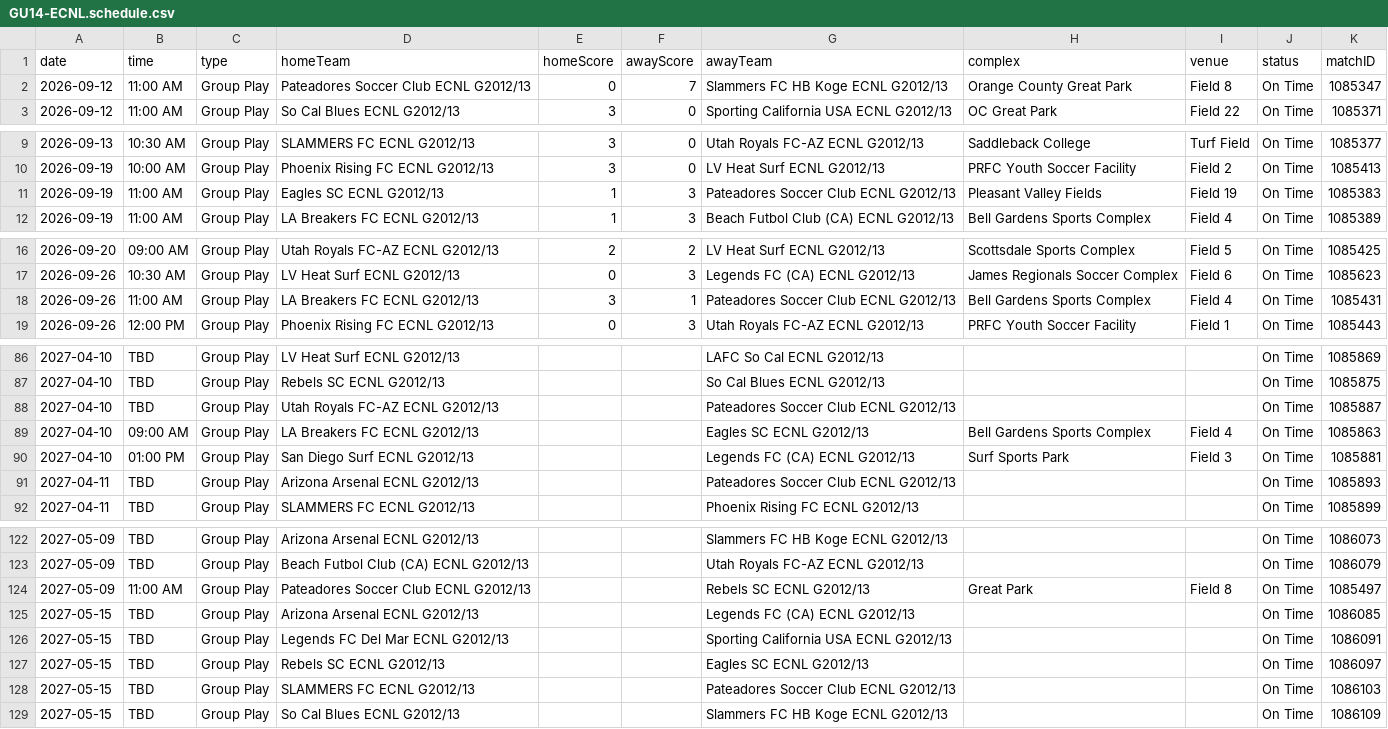
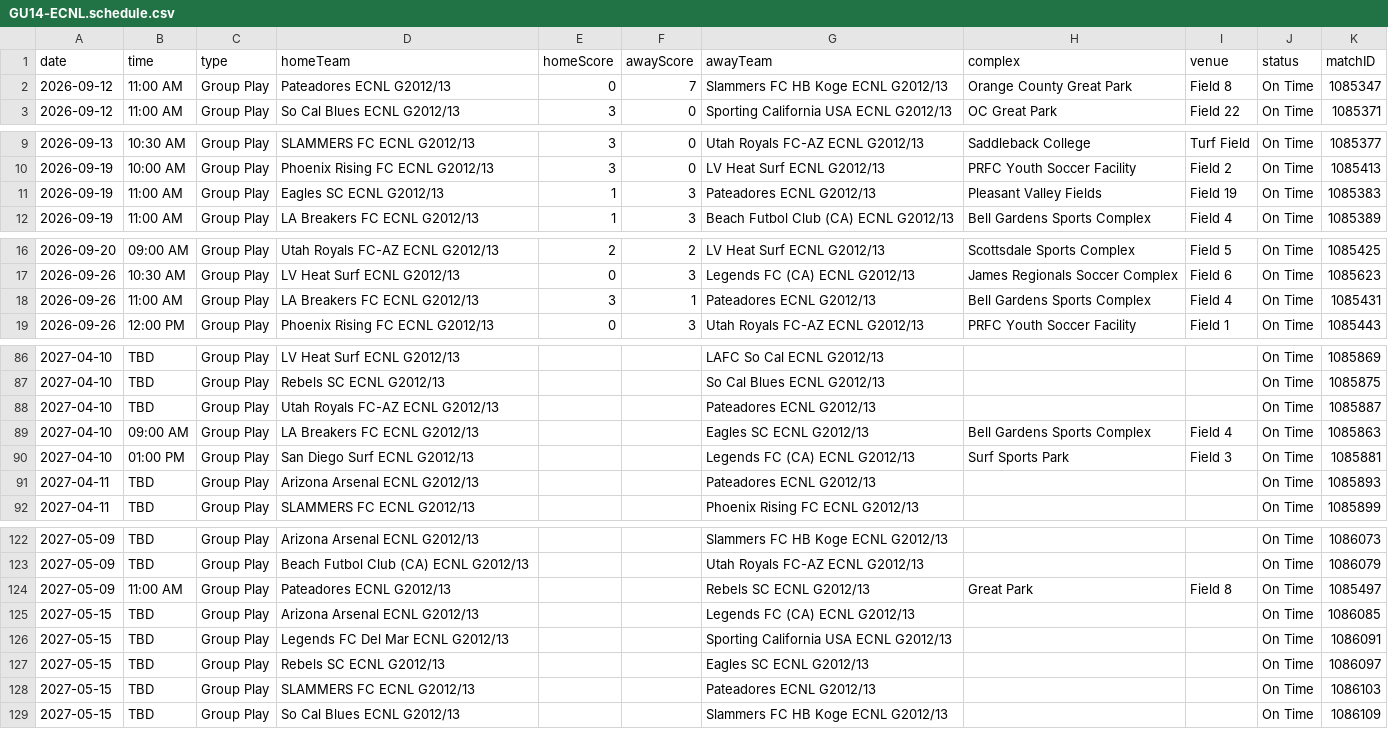
Before and after one commit to NextOneTwoLabs/ecnl-dashboard, a CSV file: export/2026-27/Southwest/GU14-ECNL.schedule.csv, drawn as a sheet; only a part is shown, gaps mark what is left out; the diff covers the shown part only.

```diff
--- a/export/2026-27/Southwest/GU14-ECNL.schedule.csv
+++ b/export/2026-27/Southwest/GU14-ECNL.schedule.csv
@@ -1,3 +1,3 @@
 date,time,type,homeTeam,homeScore,awayScore,awayTeam,complex,venue,status,matchID
-2026-09-12,11:00 AM,Group Play,Pateadores Soccer Club ECNL G2012/13,0,7,Slammers FC HB Koge ECNL G2012/13,Orange County Great Park,Field 8,On Time,1085347
+2026-09-12,11:00 AM,Group Play,Pateadores ECNL G2012/13,0,7,Slammers FC HB Koge ECNL G2012/13,Orange County Great Park,Field 8,On Time,1085347
 2026-09-12,11:00 AM,Group Play,So Cal Blues ECNL G2012/13,3,0,Sporting California USA ECNL G2012/13,OC Great Park,Field 22,On Time,1085371
@@ -10,3 +10,3 @@ date,time,type,homeTeam,homeScore,awayScore,awayTeam,complex,venue,status,matchI
 2026-09-19,10:00 AM,Group Play,Phoenix Rising FC ECNL G2012/13,3,0,LV Heat Surf ECNL G2012/13,PRFC Youth Soccer Facility,Field 2,On Time,1085413
-2026-09-19,11:00 AM,Group Play,Eagles SC ECNL G2012/13,1,3,Pateadores Soccer Club ECNL G2012/13,Pleasant Valley Fields,Field 19,On Time,1085383
+2026-09-19,11:00 AM,Group Play,Eagles SC ECNL G2012/13,1,3,Pateadores ECNL G2012/13,Pleasant Valley Fields,Field 19,On Time,1085383
 2026-09-19,11:00 AM,Group Play,LA Breakers FC ECNL G2012/13,1,3,Beach Futbol Club (CA) ECNL G2012/13,Bell Gardens Sports Complex,Field 4,On Time,1085389
@@ -17,3 +17,3 @@ date,time,type,homeTeam,homeScore,awayScore,awayTeam,complex,venue,status,matchI
 2026-09-26,10:30 AM,Group Play,LV Heat Surf ECNL G2012/13,0,3,Legends FC (CA) ECNL G2012/13,James Regionals Soccer Complex,Field 6,On Time,1085623
-2026-09-26,11:00 AM,Group Play,LA Breakers FC ECNL G2012/13,3,1,Pateadores Soccer Club ECNL G2012/13,Bell Gardens Sports Complex,Field 4,On Time,1085431
+2026-09-26,11:00 AM,Group Play,LA Breakers FC ECNL G2012/13,3,1,Pateadores ECNL G2012/13,Bell Gardens Sports Complex,Field 4,On Time,1085431
 2026-09-26,12:00 PM,Group Play,Phoenix Rising FC ECNL G2012/13,0,3,Utah Royals FC-AZ ECNL G2012/13,PRFC Youth Soccer Facility,Field 1,On Time,1085443
@@ -87,6 +87,6 @@ date,time,type,homeTeam,homeScore,awayScore,awayTeam,complex,venue,status,matchI
 2027-04-10,TBD,Group Play,Rebels SC ECNL G2012/13,,,So Cal Blues ECNL G2012/13,,,On Time,1085875
-2027-04-10,TBD,Group Play,Utah Royals FC-AZ ECNL G2012/13,,,Pateadores Soccer Club ECNL G2012/13,,,On Time,1085887
+2027-04-10,TBD,Group Play,Utah Royals FC-AZ ECNL G2012/13,,,Pateadores ECNL G2012/13,,,On Time,1085887
 2027-04-10,09:00 AM,Group Play,LA Breakers FC ECNL G2012/13,,,Eagles SC ECNL G2012/13,Bell Gardens Sports Complex,Field 4,On Time,1085863
 2027-04-10,01:00 PM,Group Play,San Diego Surf ECNL G2012/13,,,Legends FC (CA) ECNL G2012/13,Surf Sports Park,Field 3,On Time,1085881
-2027-04-11,TBD,Group Play,Arizona Arsenal ECNL G2012/13,,,Pateadores Soccer Club ECNL G2012/13,,,On Time,1085893
+2027-04-11,TBD,Group Play,Arizona Arsenal ECNL G2012/13,,,Pateadores ECNL G2012/13,,,On Time,1085893
 2027-04-11,TBD,Group Play,SLAMMERS FC ECNL G2012/13,,,Phoenix Rising FC ECNL G2012/13,,,On Time,1085899
@@ -123,3 +123,3 @@ date,time,type,homeTeam,homeScore,awayScore,awayTeam,complex,venue,status,matchI
 2027-05-09,TBD,Group Play,Beach Futbol Club (CA) ECNL G2012/13,,,Utah Royals FC-AZ ECNL G2012/13,,,On Time,1086079
-2027-05-09,11:00 AM,Group Play,Pateadores Soccer Club ECNL G2012/13,,,Rebels SC ECNL G2012/13,Great Park,Field 8,On Time,1085497
+2027-05-09,11:00 AM,Group Play,Pateadores ECNL G2012/13,,,Rebels SC ECNL G2012/13,Great Park,Field 8,On Time,1085497
 2027-05-15,TBD,Group Play,Arizona Arsenal ECNL G2012/13,,,Legends FC (CA) ECNL G2012/13,,,On Time,1086085
@@ -127,3 +127,3 @@ date,time,type,homeTeam,homeScore,awayScore,awayTeam,complex,venue,status,matchI
 2027-05-15,TBD,Group Play,Rebels SC ECNL G2012/13,,,Eagles SC ECNL G2012/13,,,On Time,1086097
-2027-05-15,TBD,Group Play,SLAMMERS FC ECNL G2012/13,,,Pateadores Soccer Club ECNL G2012/13,,,On Time,1086103
+2027-05-15,TBD,Group Play,SLAMMERS FC ECNL G2012/13,,,Pateadores ECNL G2012/13,,,On Time,1086103
 2027-05-15,TBD,Group Play,So Cal Blues ECNL G2012/13,,,Slammers FC HB Koge ECNL G2012/13,,,On Time,1086109
```
Also changed, not shown: 9 edited cells elsewhere in this file, export/2026-27/Southwest/GU13-ECNL.schedule.csv, export/2026-27/Southwest/GU15-ECNL.schedule.csv, 50 other files.
